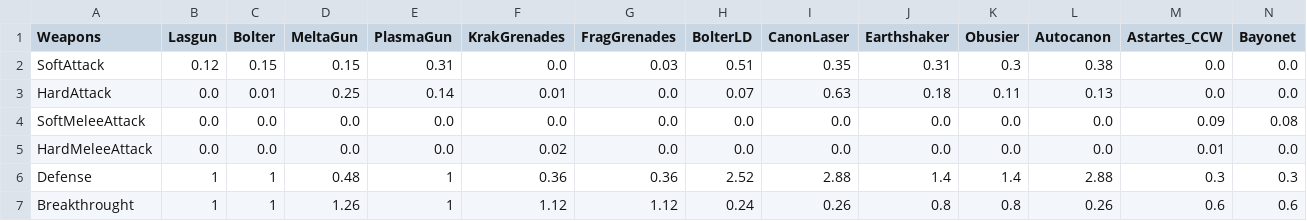
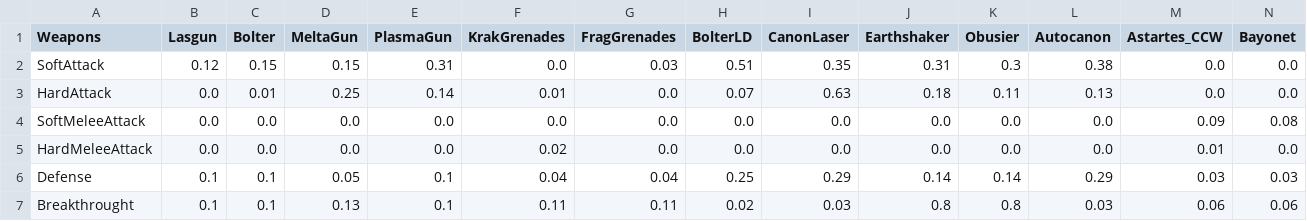
Before and after one commit to Florian-DELRIEU/HOI4_Calculator, a CSV file: W40K/CSVs/SaveWeapons.csv, drawn as a sheet.

```diff
--- a/W40K/CSVs/SaveWeapons.csv
+++ b/W40K/CSVs/SaveWeapons.csv
@@ -5,3 +5,3 @@ SoftMeleeAttack,0.0,0.0,0.0,0.0,0.0,0.0,0.0,0.0,0.0,0.0,0.0,0.09,0.08
 HardMeleeAttack,0.0,0.0,0.0,0.0,0.02,0.0,0.0,0.0,0.0,0.0,0.0,0.01,0.0
-Defense,1,1,0.48,1,0.36,0.36,2.52,2.88,1.4,1.4,2.88,0.3,0.3
-Breakthrought,1,1,1.26,1,1.12,1.12,0.24,0.26,0.8,0.8,0.26,0.6,0.6
+Defense,0.1,0.1,0.05,0.1,0.04,0.04,0.25,0.29,0.14,0.14,0.29,0.03,0.03
+Breakthrought,0.1,0.1,0.13,0.1,0.11,0.11,0.02,0.03,0.8,0.8,0.03,0.06,0.06
```
Also changed, not shown: W40K/CSVs/SaveCompanies.csv, W40K/CSVs/SaveUnit.csv, 2 other files.
